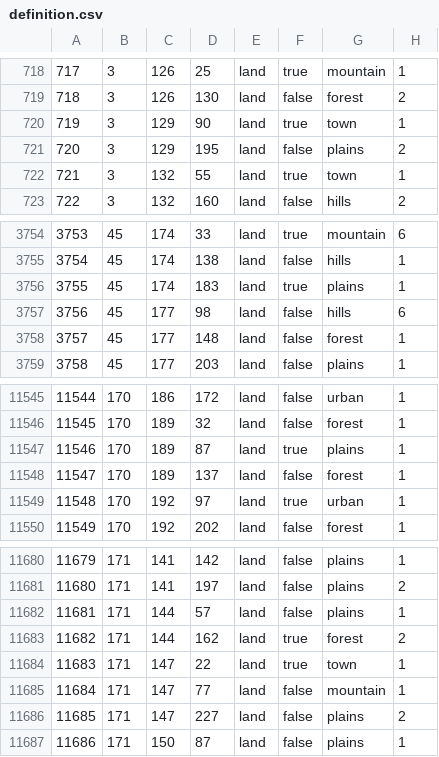
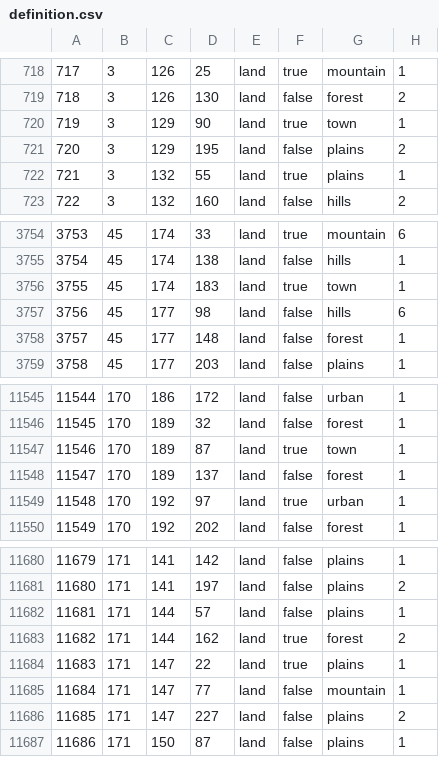
Before and after one commit to Packerthrowaway/TFB-Their-Finest-Bruh-Public, a CSV file: map/definition.csv, drawn as a sheet; only a part is shown, gaps mark what is left out.

```diff
--- a/map/definition.csv
+++ b/map/definition.csv
@@ -721,3 +721,3 @@
 720;3;129;195;land;false;plains;2
-721;3;132;55;land;true;town;1
+721;3;132;55;land;true;plains;1
 722;3;132;160;land;false;hills;2
@@ -3755,3 +3755,3 @@
 3754;45;174;138;land;false;hills;1
-3755;45;174;183;land;true;plains;1
+3755;45;174;183;land;true;town;1
 3756;45;177;98;land;false;hills;6
@@ -11546,3 +11546,3 @@
 11545;170;189;32;land;false;forest;1
-11546;170;189;87;land;true;plains;1
+11546;170;189;87;land;true;town;1
 11547;170;189;137;land;false;forest;1
@@ -11683,3 +11683,3 @@
 11682;171;144;162;land;true;forest;2
-11683;171;147;22;land;true;town;1
+11683;171;147;22;land;true;plains;1
 11684;171;147;77;land;false;mountain;1
```
Also changed, not shown: 14 other files.
